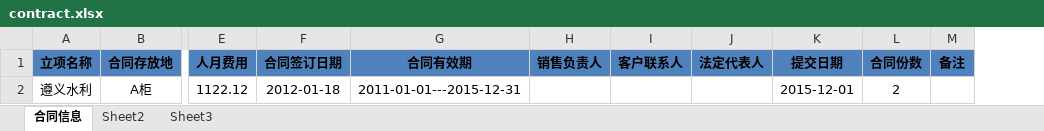
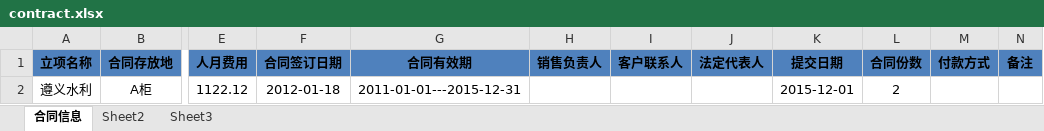
Before and after one commit to zhonglh/pm, an Excel workbook: resources/templet/contract.xlsx, sheet 合同信息, drawn as a sheet; only a part is shown, gaps mark what is left out; values as stored, in another font and other column widths than the file's, no borders; the diff names each change by its address in the sheet, - before the commit and + after, or states it on an @@ line.

```diff
--- a/resources/templet/contract.xlsx (sheet 合同信息)
+++ b/resources/templet/contract.xlsx (sheet 合同信息)
+column M (付款方式), empty
```
Also changed, not shown: 9 other files.
